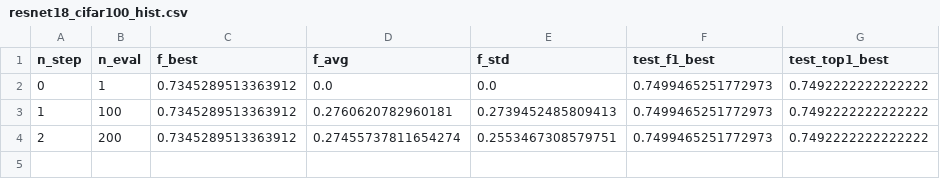
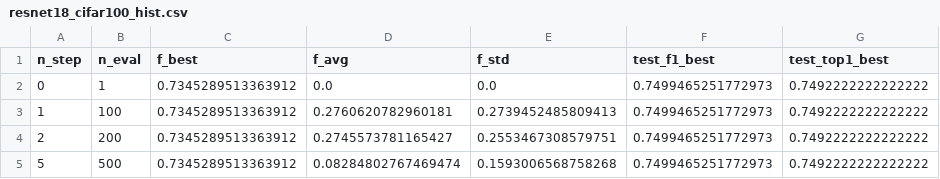
Before and after one commit to rkhosrowshahi/hybrid-neural-network-training, a CSV file: outs/resnet18_cifar100_hist.csv, drawn as a sheet.

```diff
--- a/outs/resnet18_cifar100_hist.csv
+++ b/outs/resnet18_cifar100_hist.csv
@@ -3,2 +3,3 @@ n_step,n_eval,f_best,f_avg,f_std,test_f1_best,test_top1_best
 1,100,0.7345289513363912,0.2760620782960181,0.2739452485809413,0.7499465251772973,0.7492222222222222
-2,200,0.7345289513363912,0.27455737811654274,0.2553467308579751,0.7499465251772973,0.7492222222222222
+2,200,0.7345289513363912,0.2745573781165427,0.2553467308579751,0.7499465251772973,0.7492222222222222
+5,500,0.7345289513363912,0.08284802767469474,0.1593006568758268,0.7499465251772973,0.7492222222222222
```
Also changed, not shown: 2 other files.
